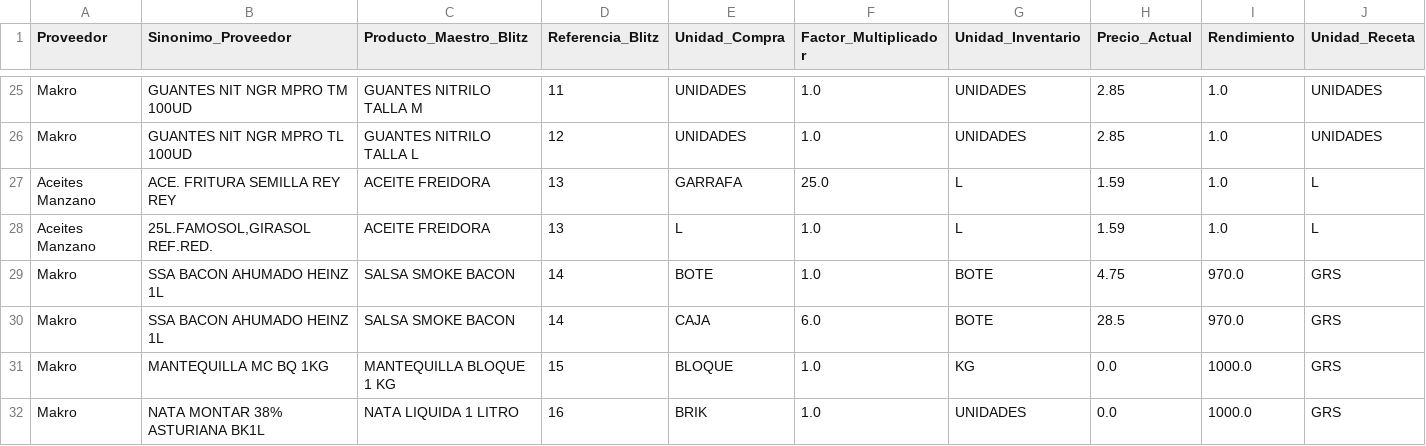
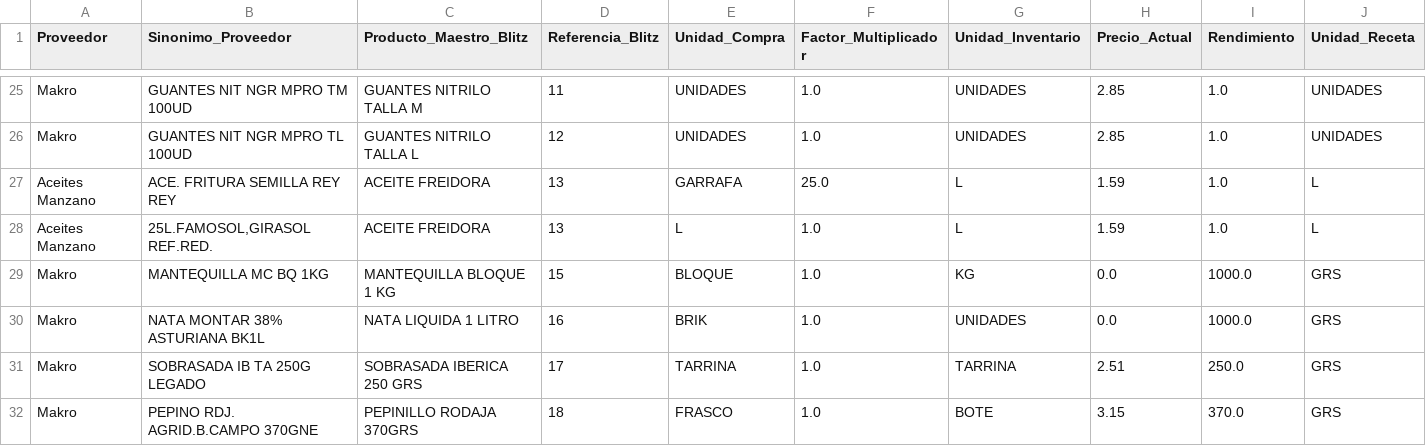
Before and after one commit to salvaandreo-lab/blitz-stock, a CSV file: Equivalencias.csv, drawn as a sheet; only a part is shown, gaps mark what is left out; the shorter side is filled out with more unchanged rows.

Commit message:
Borrado de filas en Equivalencias.csv

```diff
--- a/Equivalencias.csv
+++ b/Equivalencias.csv
@@ -28,4 +28,2 @@ Aceites Manzano,ACE. FRITURA SEMILLA REY REY,ACEITE FREIDORA,13,GARRAFA,25.0,L,1
 Aceites Manzano,"25L.FAMOSOL,GIRASOL REF.RED.",ACEITE FREIDORA,13,L,1.0,L,1.59,1.0,L
-Makro,SSA BACON AHUMADO HEINZ 1L,SALSA SMOKE BACON,14,BOTE,1.0,BOTE,4.75,970.0,GRS
-Makro,SSA BACON AHUMADO HEINZ 1L,SALSA SMOKE BACON,14,CAJA,6.0,BOTE,28.5,970.0,GRS
 Makro,MANTEQUILLA MC BQ 1KG,MANTEQUILLA BLOQUE 1 KG,15,BLOQUE,1.0,KG,0.0,1000.0,GRS
```
